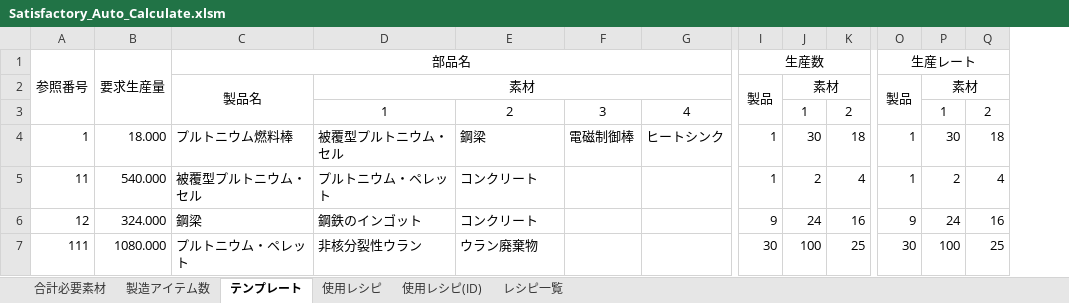
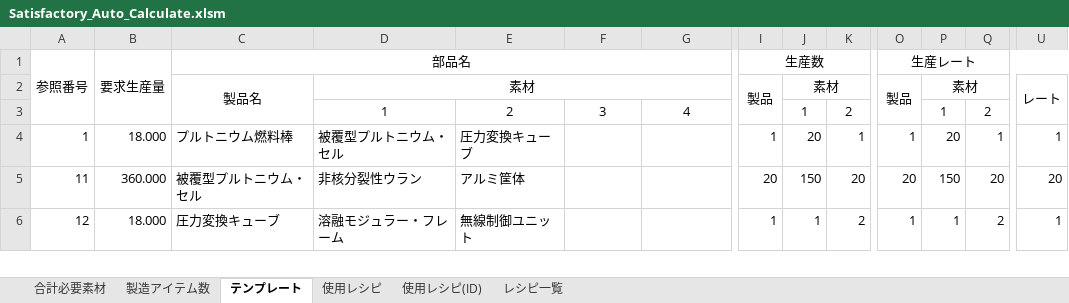
Before and after one commit to Daigoogle/satisfactory_auto_calculate, an Excel workbook: Satisfactory_Auto_Calculate.xlsm, sheet テンプレート, drawn as a sheet; only a part is shown, gaps mark what is left out; values as stored, in another font and other column widths than the file's, no borders; removed rows and columns are numbered as before the commit, all else as after; rows hold the shown columns only; the diff covers the shown part only; the diff names each change by its address in the sheet, - before the commit and + after, or states it on an @@ line.

```diff
--- a/Satisfactory_Auto_Calculate.xlsm (sheet テンプレート)
+++ b/Satisfactory_Auto_Calculate.xlsm (sheet テンプレート)
+column U, rows 2-6: レート |  | 1 | 20 | 1
-E4: 鋼梁
+E4: 圧力変換キューブ
-F4: 電磁制御棒
+F4: (empty)
-G4: ヒートシンク
+G4: (empty)
-J4: 30
+J4: 20
-K4: 18
+K4: 1
-P4: 30
+P4: 20
-Q4: 18
+Q4: 1
-B5: 540.000
+B5: 360.000
-D5: プルトニウム・ペレット
+D5: 非核分裂性ウラン
-E5: コンクリート
+E5: アルミ筐体
-I5: 1
+I5: 20
-J5: 2
+J5: 150
-K5: 4
+K5: 20
-O5: 1
+O5: 20
-P5: 2
+P5: 150
-Q5: 4
+Q5: 20
-B6: 324.000
+B6: 18.000
-C6: 鋼梁
+C6: 圧力変換キューブ
-D6: 鋼鉄のインゴット
+D6: 溶融モジュラー・フレーム
-E6: コンクリート
+E6: 無線制御ユニット
-I6: 9
+I6: 1
-J6: 24
+J6: 1
-K6: 16
+K6: 2
-O6: 9
+O6: 1
-P6: 24
+P6: 1
-Q6: 16
+Q6: 2
-row 7: 111 | 1080.000 | プルトニウム・ペレット | 非核分裂性ウラン | ウラン廃棄物 |  |  | 30 | 100 | 25 | 30 | 100 | 25
```
Also changed, not shown: 4 added rows, 3 removed rows and 1193 edited cells elsewhere in this sheet, sheet 製造アイテム数, sheet 使用レシピ(ID), sheet 使用レシピ, sheet 合計必要素材, formulas that keep their value, 5 other files.
